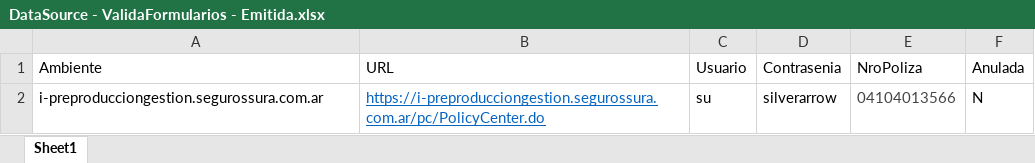
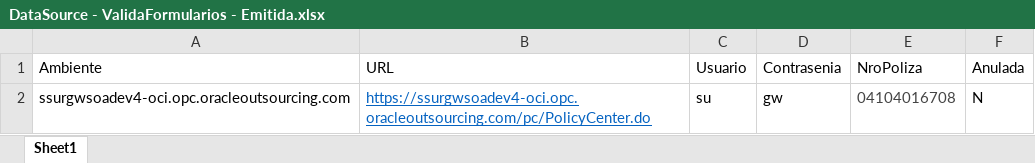
Before and after one commit to suraranorex/sura, an Excel workbook: Sura/DataSource - ValidaFormularios - Emitida.xlsx, sheet Sheet1, drawn as a sheet; values as stored, in another font and other column widths than the file's, no borders; the diff names each change by its address in the sheet, - before the commit and + after, or states it on an @@ line.

```diff
--- a/Sura/DataSource - ValidaFormularios - Emitida.xlsx (sheet Sheet1)
+++ b/Sura/DataSource - ValidaFormularios - Emitida.xlsx (sheet Sheet1)
-A2 (Ambiente): i-preproducciongestion.segurossura.com.ar
+A2 (Ambiente): ssurgwsoadev4-oci.opc.oracleoutsourcing.com
-B2 (URL): https://i-preproducciongestion.segurossura.com.ar/pc/PolicyCenter.do
+B2 (URL): https://ssurgwsoadev4-oci.opc.oracleoutsourcing.com/pc/PolicyCenter.do
-D2 (Contrasenia): silverarrow
+D2 (Contrasenia): gw
-E2 (NroPoliza): 04104013566
+E2 (NroPoliza): 04104016708
```
Also changed, not shown: Sura/DataSource - Cotización Motor.xlsx, Sura/DataSource - Endoso Inclusion de Riesgo - Vehiculos.xlsx, 30 other files.
